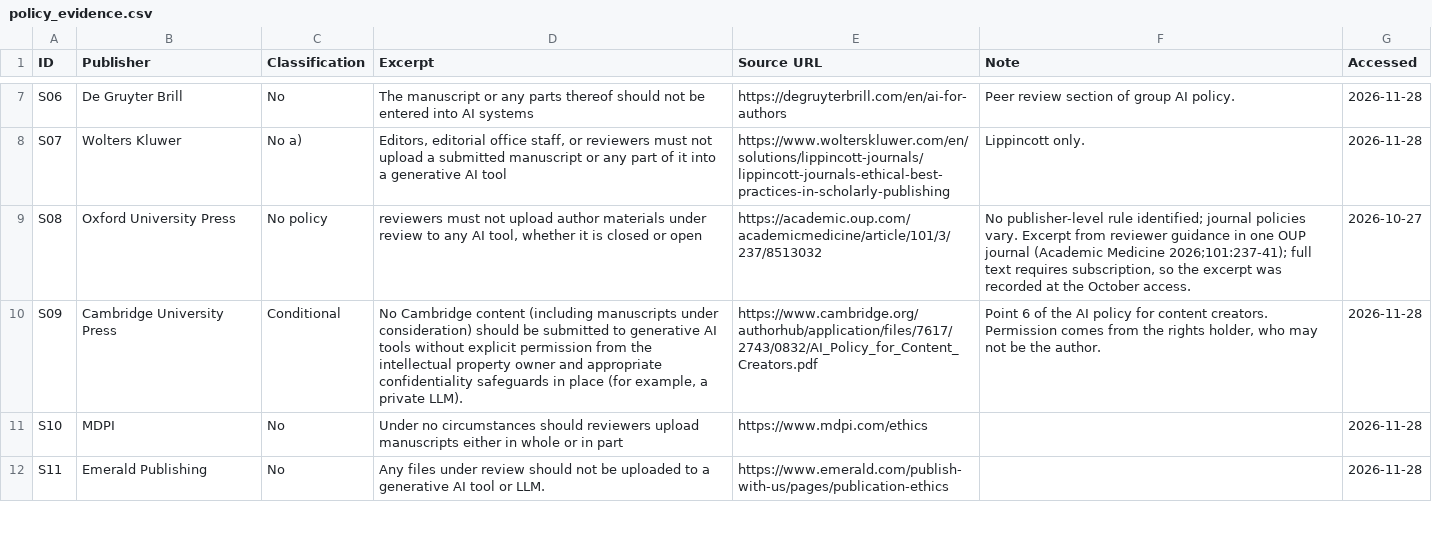
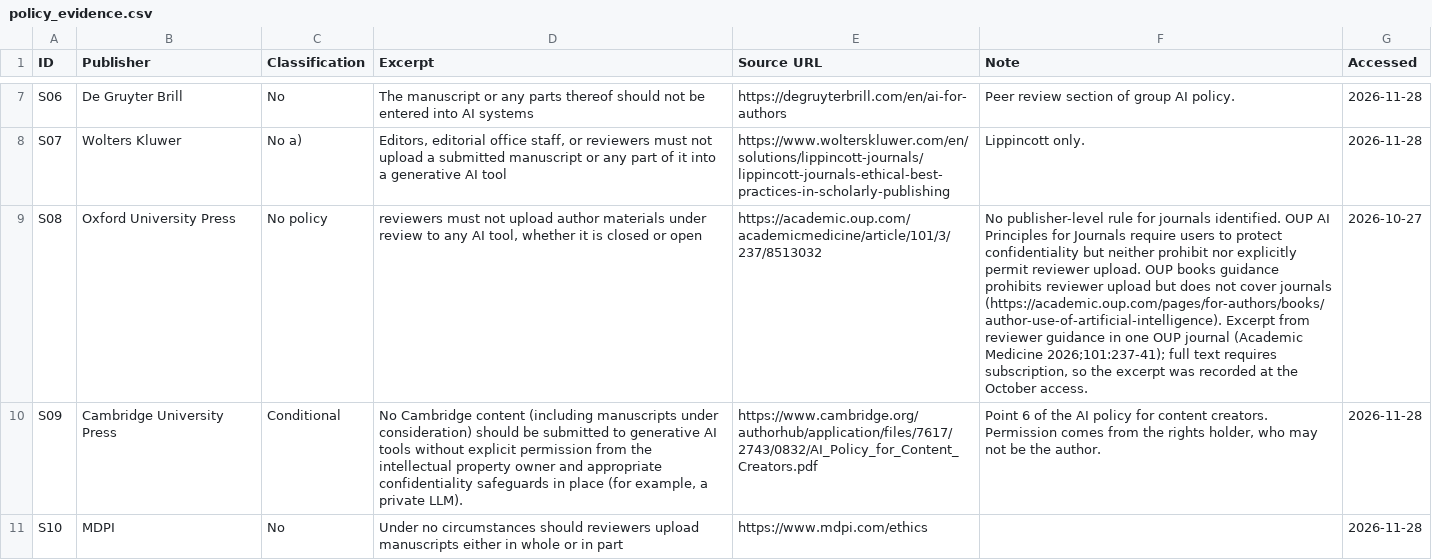
Before and after one commit to egkim68/top20-publisher-ai-policies, a CSV file: policy_evidence.csv, drawn as a sheet; only a part is shown, gaps mark what is left out; the shorter side is filled out with more unchanged rows; the diff names each change by its address in the sheet, - before the commit and + after, or states it on an @@ line.

```diff
--- a/policy_evidence.csv
+++ b/policy_evidence.csv
-F9 (Note): …publisher-level rule identified; journal policies vary. Excerpt from…
+F9 (Note): …publisher-level rule for journals identified. OUP AI Principles for Journals require users to protect confidentiality but neither prohibit nor explicitly permit reviewer upload. OUP books guidance prohibits reviewer upload but does not cover journals (https://academic.oup.com/pages/for-authors/books/author-use-of-artificial-intelligence). Excerpt from…
```
